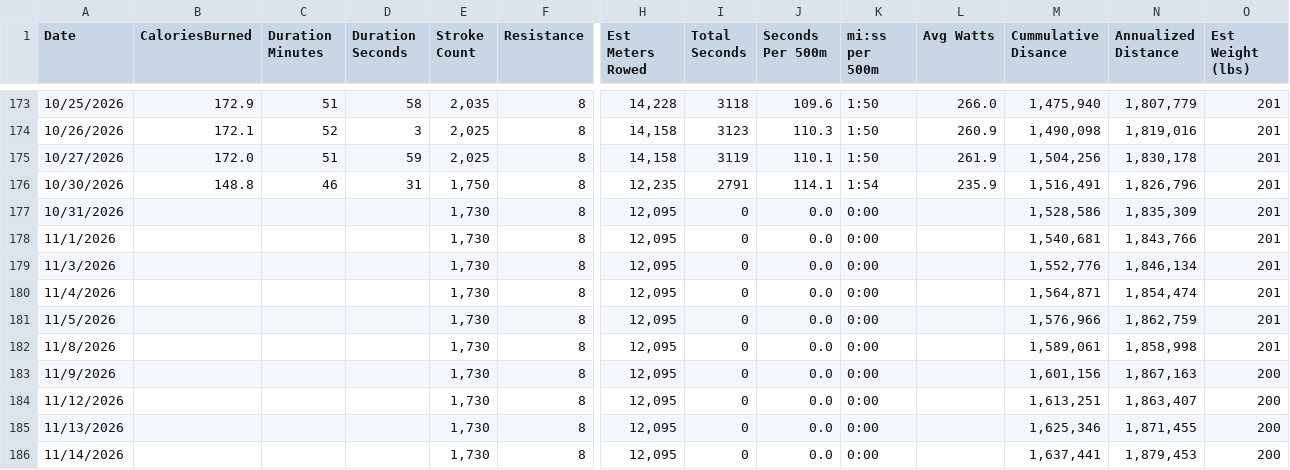
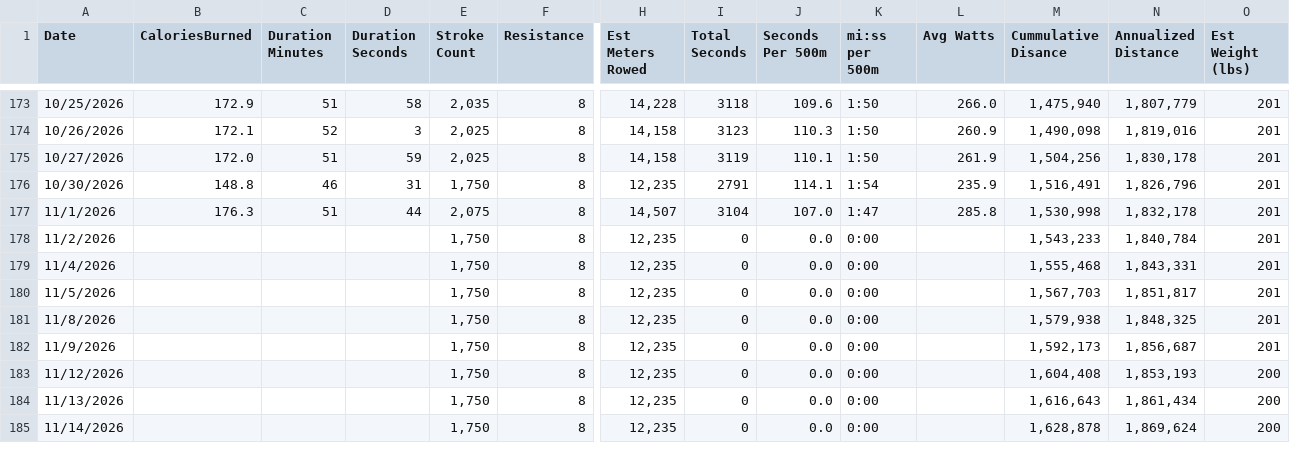
Before and after one commit to kramztloh/rowing-dashboard-data, a CSV file: rowing_log.csv, drawn as a sheet; only a part is shown, gaps mark what is left out; removed rows and columns are numbered as before the commit, all else as after; rows hold the shown columns only; the diff covers the shown part only; the diff names each change by its address in the sheet, - before the commit and + after, or states it on an @@ line.

```diff
--- a/rowing_log.csv
+++ b/rowing_log.csv
-row 177: 10/31/2026 |  |  |  | 1,730 | 8 | 12,095 | 0 | 0.0 | 0:00 |  | 1,528,586 | 1,835,309 | 201
-B177 (CaloriesBurned): (empty)
+B177 (CaloriesBurned): 176.3
-C177 (Duration Minutes): (empty)
+C177 (Duration Minutes): 51
-D177 (Duration Seconds): (empty)
+D177 (Duration Seconds): 44
-E177 (Stroke Count): 1,730
+E177 (Stroke Count): 2,075
-H177 (Est Meters Rowed): 12,095
+H177 (Est Meters Rowed): 14,507
-I177 (Total Seconds): 0
+I177 (Total Seconds): 3104
-J177 (Seconds Per 500m): 0.0
+J177 (Seconds Per 500m): 107.0
-K177 (mi:ss per 500m): 0:00
+K177 (mi:ss per 500m): 1:47
-L177 (Avg Watts): (empty)
+L177 (Avg Watts): 285.8
-M177 (Cummulative Disance): 1,540,681
+M177 (Cummulative Disance): 1,530,998
-N177 (Annualized Distance): 1,843,766
+N177 (Annualized Distance): 1,832,178
-A178 (Date): 11/3/2026
+A178 (Date): 11/2/2026
-E178:E185 (Stroke Count): 1,730
+E178:E185 (Stroke Count): 1,750
-H178:H185 (Est Meters Rowed): 12,095
+H178:H185 (Est Meters Rowed): 12,235
-M178 (Cummulative Disance): 1,552,776
+M178 (Cummulative Disance): 1,543,233
-N178 (Annualized Distance): 1,846,134
+N178 (Annualized Distance): 1,840,784
-M179 (Cummulative Disance): 1,564,871
+M179 (Cummulative Disance): 1,555,468
-N179 (Annualized Distance): 1,854,474
+N179 (Annualized Distance): 1,843,331
-M180 (Cummulative Disance): 1,576,966
+M180 (Cummulative Disance): 1,567,703
-N180 (Annualized Distance): 1,862,759
+N180 (Annualized Distance): 1,851,817
-M181 (Cummulative Disance): 1,589,061
+M181 (Cummulative Disance): 1,579,938
-N181 (Annualized Distance): 1,858,998
+N181 (Annualized Distance): 1,848,325
-M182 (Cummulative Disance): 1,601,156
+M182 (Cummulative Disance): 1,592,173
-N182 (Annualized Distance): 1,867,163
+N182 (Annualized Distance): 1,856,687
-O182 (Est Weight (lbs)): 200
+O182 (Est Weight (lbs)): 201
-M183 (Cummulative Disance): 1,613,251
+M183 (Cummulative Disance): 1,604,408
-N183 (Annualized Distance): 1,863,407
+N183 (Annualized Distance): 1,853,193
-M184 (Cummulative Disance): 1,625,346
+M184 (Cummulative Disance): 1,616,643
-N184 (Annualized Distance): 1,871,455
+N184 (Annualized Distance): 1,861,434
-M185 (Cummulative Disance): 1,637,441
+M185 (Cummulative Disance): 1,628,878
-N185 (Annualized Distance): 1,879,453
+N185 (Annualized Distance): 1,869,624
```
Also changed, not shown: 122 edited cells elsewhere in this file.
